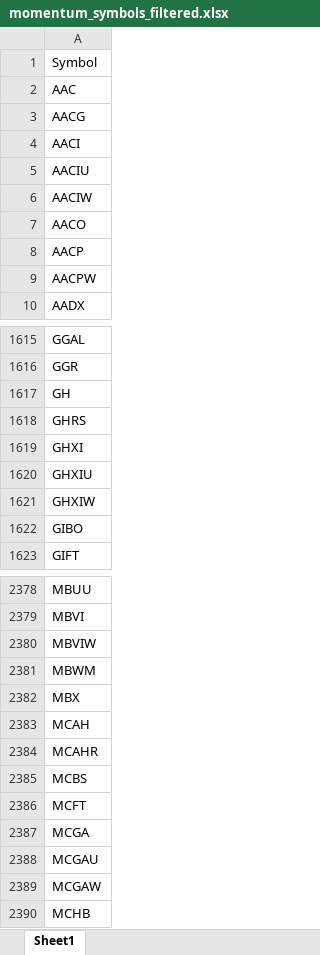
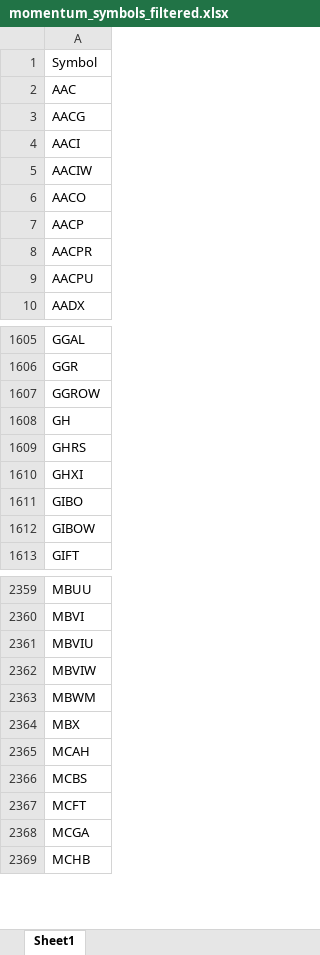
Before and after one commit to Kira11-ja/macd-scanner, an Excel workbook: results/momentum_symbols_filtered.xlsx, sheet Sheet1, drawn as a sheet; only a part is shown, gaps mark what is left out; values as stored, in another font and other column widths than the file's, no borders; removed rows and columns are numbered as before the commit, all else as after; the diff covers the shown part only; the diff names each change by its address in the sheet, - before the commit and + after, or states it on an @@ line.

```diff
--- a/results/momentum_symbols_filtered.xlsx (sheet Sheet1)
+++ b/results/momentum_symbols_filtered.xlsx (sheet Sheet1)
-row 5: AACIU
-A8: AACPW
+A8: AACPR
+row 9: AACPU
+row 1607: GGROW
-row 1620: GHXIU
-row 1621: GHXIW
+row 1612: GIBOW
+row 2361: MBVIU
-row 2384: MCAHR
-row 2388: MCGAU
-row 2389: MCGAW
```
Also changed, not shown: 82 added rows, 106 removed rows and 18 edited cells elsewhere in this sheet, results/momentum_failcodes_latest.xlsx, results/momentum_merged_latest.xlsx, 9 other files.
